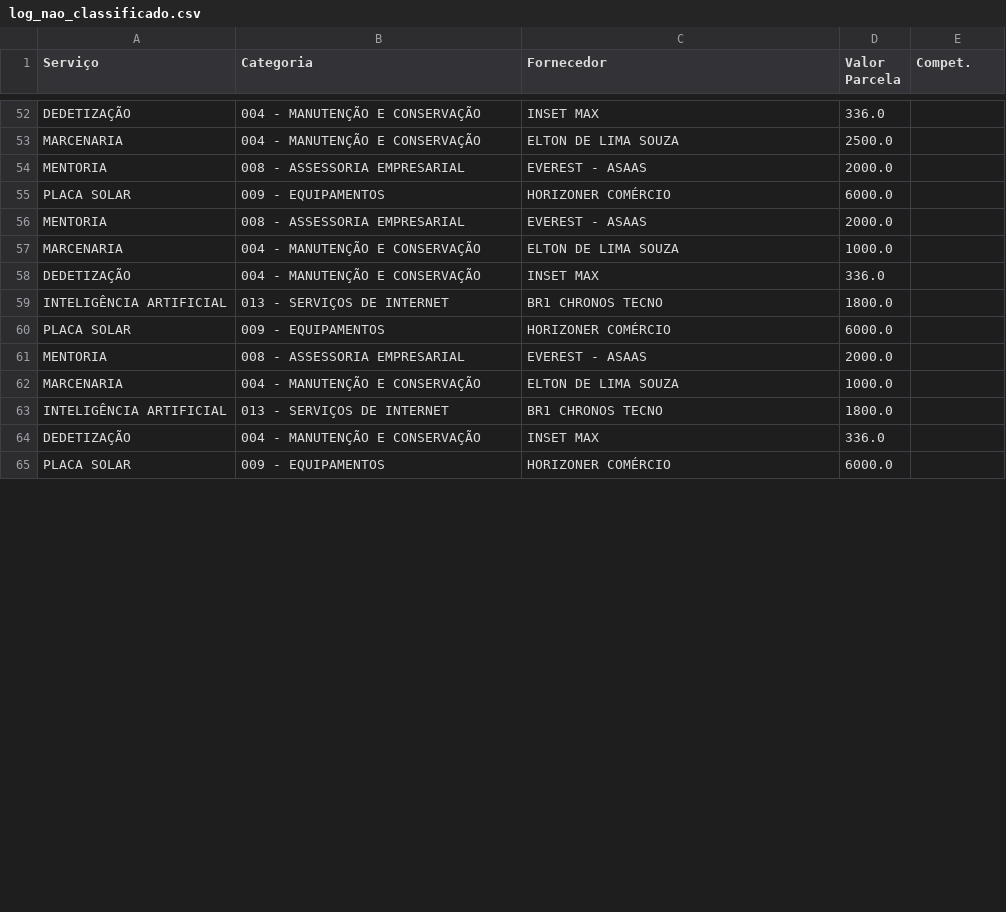
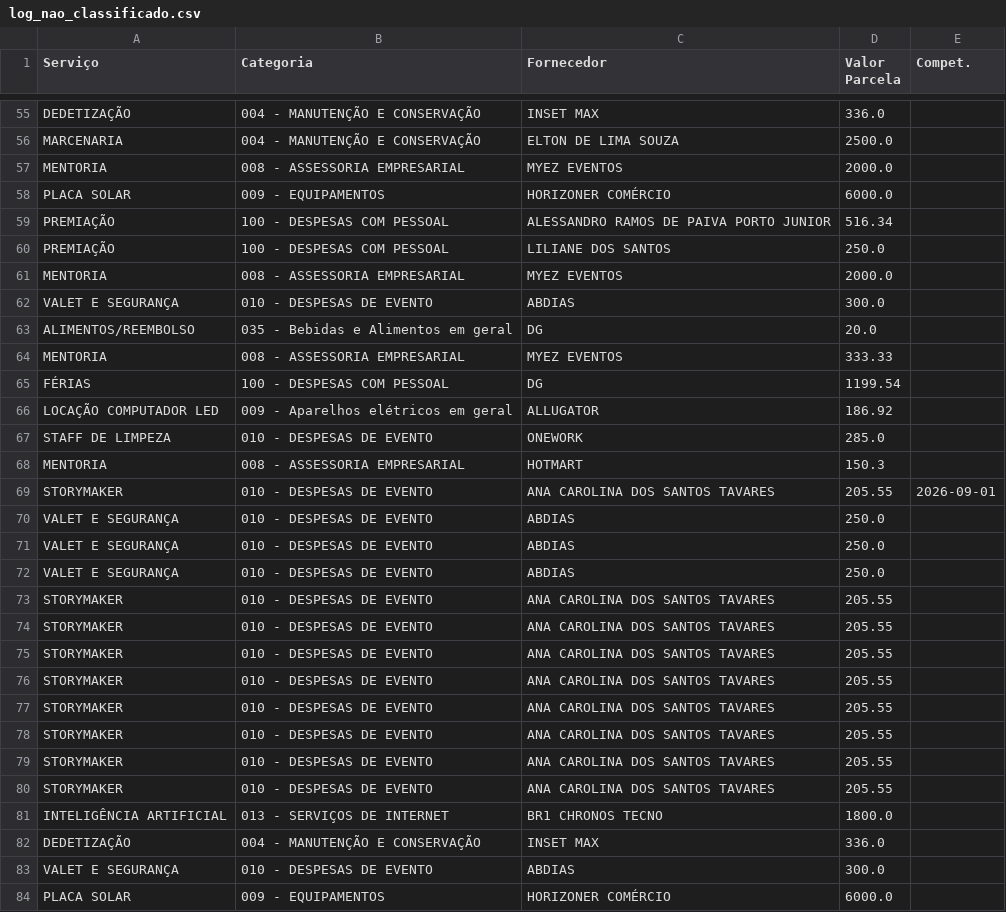
Before and after one commit to laysacorrea-gw9/soul-festas-dashboard, a CSV file: ingest/data_out/log_nao_classificado.csv, drawn as a sheet; only a part is shown, gaps mark what is left out; the diff covers the shown part only.

```diff
--- a/ingest/data_out/log_nao_classificado.csv
+++ b/ingest/data_out/log_nao_classificado.csv
@@ -53,13 +56,29 @@ DEDETIZAÇÃO,004 - MANUTENÇÃO E CONSERVAÇÃO,INSET MAX,336.0,
 MARCENARIA,004 - MANUTENÇÃO E CONSERVAÇÃO,ELTON DE LIMA SOUZA,2500.0,
-MENTORIA,008 - ASSESSORIA EMPRESARIAL,EVEREST - ASAAS,2000.0,
+MENTORIA,008 - ASSESSORIA EMPRESARIAL,MYEZ EVENTOS ,2000.0,
 PLACA SOLAR,009 - EQUIPAMENTOS,HORIZONER COMÉRCIO,6000.0,
-MENTORIA,008 - ASSESSORIA EMPRESARIAL,EVEREST - ASAAS,2000.0,
-MARCENARIA,004 - MANUTENÇÃO E CONSERVAÇÃO,ELTON DE LIMA SOUZA,1000.0,
-DEDETIZAÇÃO,004 - MANUTENÇÃO E CONSERVAÇÃO,INSET MAX,336.0,
-INTELIGÊNCIA ARTIFICIAL,013 - SERVIÇOS DE INTERNET,BR1 CHRONOS TECNO,1800.0,
-PLACA SOLAR,009 - EQUIPAMENTOS,HORIZONER COMÉRCIO,6000.0,
-MENTORIA,008 - ASSESSORIA EMPRESARIAL,EVEREST - ASAAS,2000.0,
-MARCENARIA,004 - MANUTENÇÃO E CONSERVAÇÃO,ELTON DE LIMA SOUZA,1000.0,
+PREMIAÇÃO,100 - DESPESAS COM PESSOAL,ALESSANDRO RAMOS DE PAIVA PORTO JUNIOR,516.34,
+PREMIAÇÃO,100 - DESPESAS COM PESSOAL,LILIANE DOS SANTOS,250.0,
+MENTORIA,008 - ASSESSORIA EMPRESARIAL,MYEZ EVENTOS ,2000.0,
+VALET E SEGURANÇA,010 - DESPESAS DE EVENTO,ABDIAS,300.0,
+ALIMENTOS/REEMBOLSO,035 - Bebidas e Alimentos em geral,DG,20.0,
+MENTORIA,008 - ASSESSORIA EMPRESARIAL,MYEZ EVENTOS ,333.33,
+FÉRIAS,100 - DESPESAS COM PESSOAL,DG,1199.54,
+LOCAÇÃO COMPUTADOR LED,009 - Aparelhos elétricos em geral,ALLUGATOR,186.92,
+STAFF DE LIMPEZA,010 - DESPESAS DE EVENTO,ONEWORK,285.0,
+MENTORIA,008 - ASSESSORIA EMPRESARIAL,HOTMART,150.3,
+STORYMAKER,010 - DESPESAS DE EVENTO,ANA CAROLINA DOS SANTOS TAVARES,205.55,2026-09-01
+VALET E SEGURANÇA,010 - DESPESAS DE EVENTO,ABDIAS,250.0,
+VALET E SEGURANÇA,010 - DESPESAS DE EVENTO,ABDIAS,250.0,
+VALET E SEGURANÇA,010 - DESPESAS DE EVENTO,ABDIAS,250.0,
+STORYMAKER,010 - DESPESAS DE EVENTO,ANA CAROLINA DOS SANTOS TAVARES,205.55,
+STORYMAKER,010 - DESPESAS DE EVENTO,ANA CAROLINA DOS SANTOS TAVARES,205.55,
+STORYMAKER,010 - DESPESAS DE EVENTO,ANA CAROLINA DOS SANTOS TAVARES,205.55,
+STORYMAKER,010 - DESPESAS DE EVENTO,ANA CAROLINA DOS SANTOS TAVARES,205.55,
+STORYMAKER,010 - DESPESAS DE EVENTO,ANA CAROLINA DOS SANTOS TAVARES,205.55,
+STORYMAKER,010 - DESPESAS DE EVENTO,ANA CAROLINA DOS SANTOS TAVARES,205.55,
+STORYMAKER,010 - DESPESAS DE EVENTO,ANA CAROLINA DOS SANTOS TAVARES,205.55,
+STORYMAKER,010 - DESPESAS DE EVENTO,ANA CAROLINA DOS SANTOS TAVARES,205.55,
 INTELIGÊNCIA ARTIFICIAL,013 - SERVIÇOS DE INTERNET,BR1 CHRONOS TECNO,1800.0,
 DEDETIZAÇÃO,004 - MANUTENÇÃO E CONSERVAÇÃO,INSET MAX,336.0,
+VALET E SEGURANÇA,010 - DESPESAS DE EVENTO,ABDIAS,300.0,
 PLACA SOLAR,009 - EQUIPAMENTOS,HORIZONER COMÉRCIO,6000.0,
```
Also changed, not shown: 3 added rows, 13 removed rows, 5 moved rows and 3 edited cells elsewhere in this file, ingest/data_out/projetos_final.csv, 5 other files.
